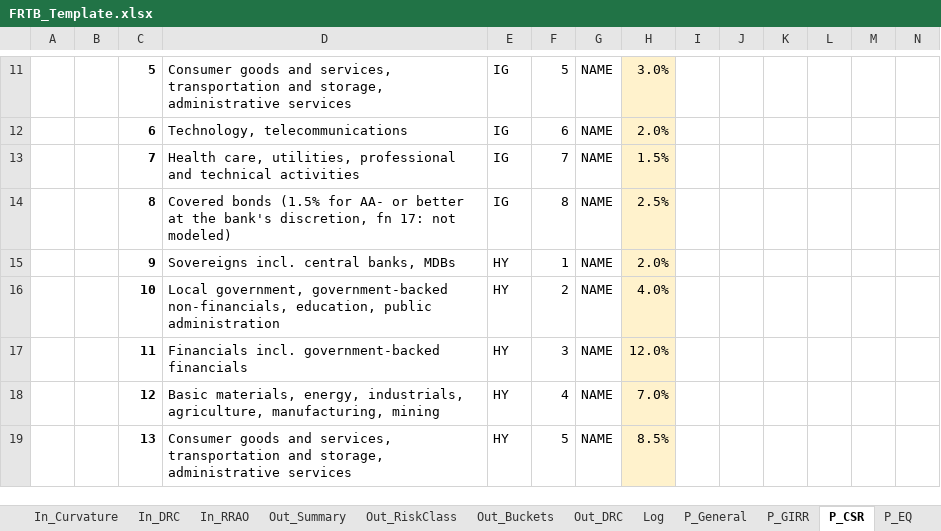
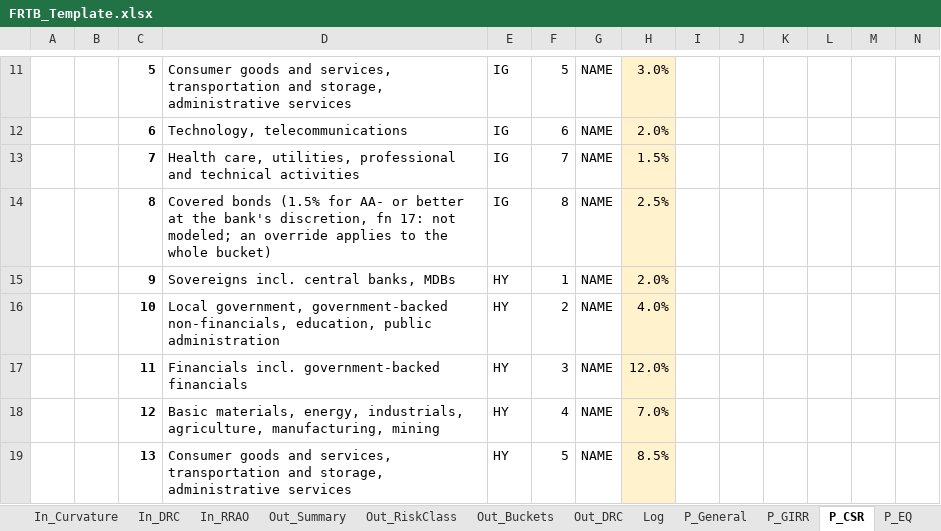
Before and after one commit to danielep71/K-FRTB-SA, an Excel workbook: src/workbook/FRTB_Template.xlsx, sheet P_CSR, drawn as a sheet; only a part is shown, gaps mark what is left out; values as stored, in another font and other column widths than the file's, no borders; the diff names each change by its address in the sheet, - before the commit and + after, or states it on an @@ line.

Commit message:
docs: document the curvature input contract and the covered-bond override limit
The owner decided on October 27, 2026 (#29, items 2 and 6) to keep two
behaviors and document them.

- Curvature (MAR21.5, MAR21.98, MAR21.99): CVRs stay bank inputs. A new
  methodology section states the contract the upstream pricing must follow:
  the shock sizes (relative delta risk weight for FX and equity; parallel
  shift by the highest bucket delta weight for GIRR, CSR and commodity), the
  delta deducted, the loss-positive sign, one row per risk factor, entry
  before the FX divisor, and no position on whether the sqrt(2) discretions
  reduce the curvature shock.
- Covered bonds (MAR21.53, fn 17): bucket 8 keeps 2.5%. A P_CSR override
  of that weight applies to every covered bond in the bucket, so it suits
  only a book rated AA- or better throughout; per-position modeling is a
  scope item only if covered bonds are certified.
- Interpretation items 2 and 6, the In_Curvature subtitle, the P_CSR bucket
  8 description and the CHANGELOG are updated. The rebuilt template changes
  only In_Curvature C3 and P_CSR D14.

No calculation changed; the sample results and the 52 expected values are
unchanged.

Validated at this commit: the full test suite with LibreOffice and
PowerShell (190 passed, 29 subtests), tools/check_repository.py (including
the link check), tools/vba_lint.py, tools/build_template.py --check,
tools/update_expected.py --check, tools/check_excel_evidence.py
--check-policy and git diff --check.

Not validated: desktop Excel (#28).

Refs #140, #29

```diff
--- a/src/workbook/FRTB_Template.xlsx (sheet P_CSR)
+++ b/src/workbook/FRTB_Template.xlsx (sheet P_CSR)
-D14: …17: not modeled)
+D14: …17: not modeled; an override applies to the whole bucket)
```
Also changed, not shown: sheet In_Curvature, 3 other files.
